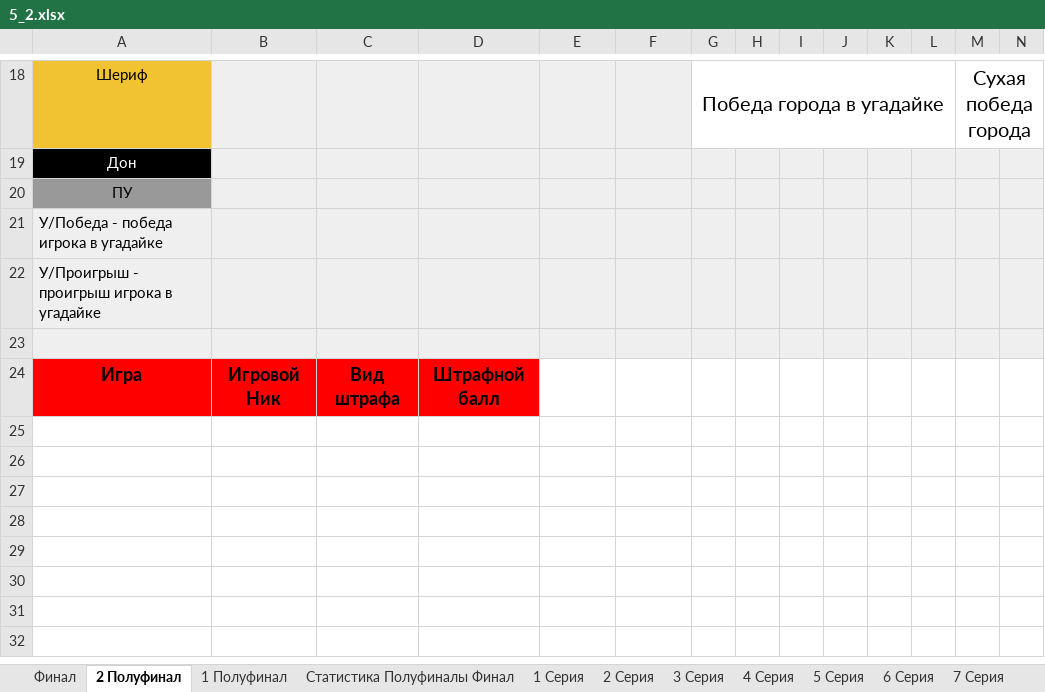
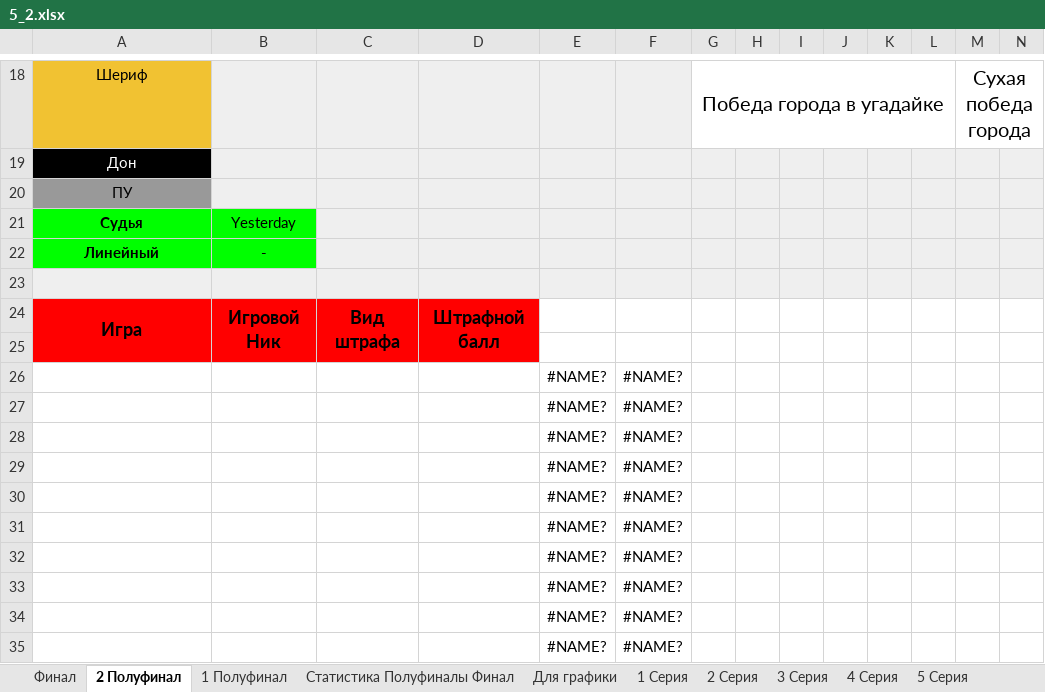
Before and after one commit to AAKlimkov/statistic, an Excel workbook: 5_2.xlsx, sheet 2 Полуфинал, drawn as a sheet; only a part is shown, gaps mark what is left out; values as stored, in another font and other column widths than the file's, no borders; rows hold the shown columns only; the diff names each change by its address in the sheet, - before the commit and + after, or states it on an @@ line.

```diff
--- a/5_2.xlsx (sheet 2 Полуфинал)
+++ b/5_2.xlsx (sheet 2 Полуфинал)
@@ sheet tab unhidden: Для графики @@
@@ column A renumbered between rows 21 and 22 @@
-A21:B22 fill: #EFEFEF
+A21:B22 fill: #00FF00
@@ A21:A22 bold: off → on, alignment: left → center @@
-B21: (empty)
+B21: Yesterday
-B22: (empty)
+B22: -
+A24:A25 merged
+B24:B25 merged
+C24:C25 merged
+D24:D25 merged
+row 25: (empty)
+row 26:  |  |  |  | #NAME? | #NAME?
+row 27:  |  |  |  | #NAME? | #NAME?
+row 28:  |  |  |  | #NAME? | #NAME?
+row 29:  |  |  |  | #NAME? | #NAME?
+row 30:  |  |  |  | #NAME? | #NAME?
+row 31:  |  |  |  | #NAME? | #NAME?
+row 32:  |  |  |  | #NAME? | #NAME?
+row 33:  |  |  |  | #NAME? | #NAME?
+row 34:  |  |  |  | #NAME? | #NAME?
+row 35:  |  |  |  | #NAME? | #NAME?
```
Also changed, not shown: sheet Финал, sheet Статистика Полуфиналы Финал, sheet 1 Полуфинал, sheet Общая, other sheet tabs, charts or pictures, 4 other files.
